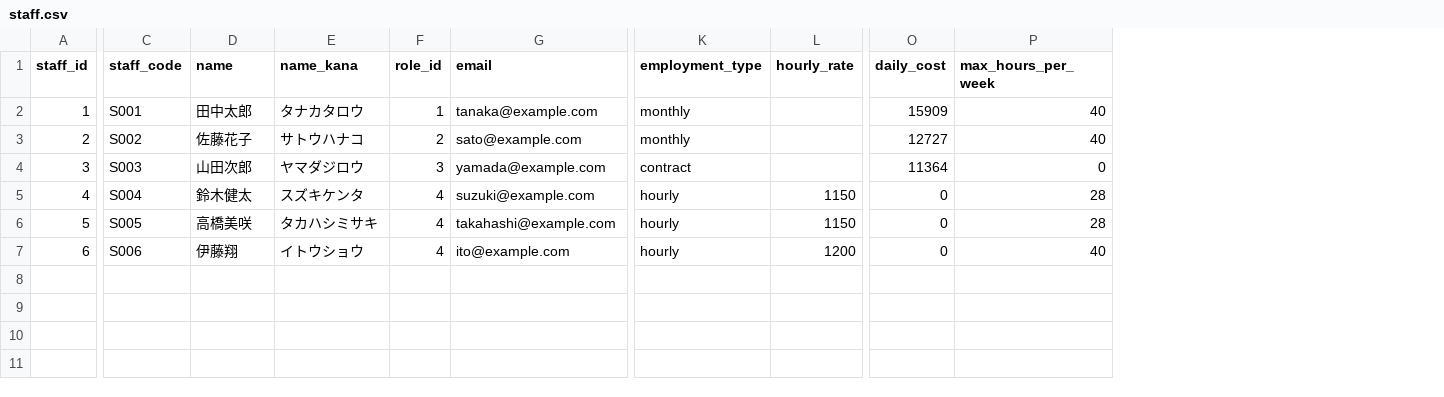
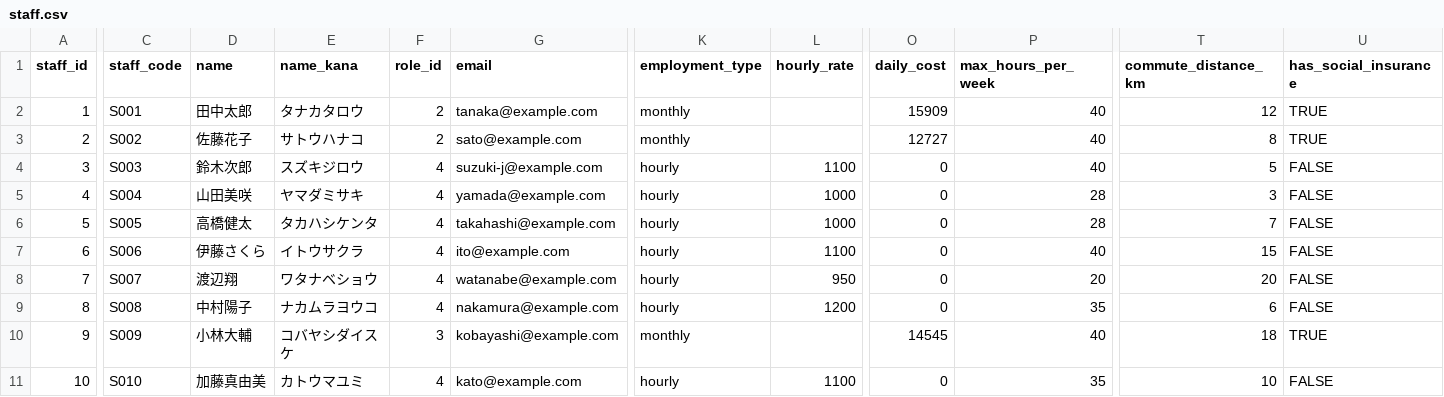
Before and after one commit to info-mnml/shift-scheduler-ai, a CSV file: demo/mvp-demo/public/data/master/staff.csv, drawn as a sheet; only a part is shown, gaps mark what is left out; rows hold the shown columns only; the diff covers the shown part only; the diff names each change by its address in the sheet, - before the commit and + after, or states it on an @@ line.

```diff
--- a/demo/mvp-demo/public/data/master/staff.csv
+++ b/demo/mvp-demo/public/data/master/staff.csv
+column T (commute_distance_km), rows 2-7: 12 | 8 | 5 | 3 | 7 | 15
+column U (has_social_insurance), rows 2-7: TRUE | TRUE | FALSE | FALSE | FALSE | FALSE
-F2 (role_id): 1
+F2 (role_id): 2
-D4 (name): 山田次郎
+D4 (name): 鈴木次郎
-E4 (name_kana): ヤマダジロウ
+E4 (name_kana): スズキジロウ
-F4 (role_id): 3
+F4 (role_id): 4
-G4 (email): yamada@example.com
+G4 (email): suzuki-j@example.com
-K4 (employment_type): contract
+K4 (employment_type): hourly
-L4 (hourly_rate): (empty)
+L4 (hourly_rate): 1100
-O4 (daily_cost): 11364
+O4 (daily_cost): 0
-P4 (max_hours_per_week): 0
+P4 (max_hours_per_week): 40
-D5 (name): 鈴木健太
+D5 (name): 山田美咲
-E5 (name_kana): スズキケンタ
+E5 (name_kana): ヤマダミサキ
-G5 (email): suzuki@example.com
+G5 (email): yamada@example.com
-L5:L6 (hourly_rate): 1150
+L5:L6 (hourly_rate): 1000
-D6 (name): 高橋美咲
+D6 (name): 高橋健太
-E6 (name_kana): タカハシミサキ
+E6 (name_kana): タカハシケンタ
-D7 (name): 伊藤翔
+D7 (name): 伊藤さくら
-E7 (name_kana): イトウショウ
+E7 (name_kana): イトウサクラ
-L7 (hourly_rate): 1200
+L7 (hourly_rate): 1100
+row 8: 7 | S007 | 渡辺翔 | ワタナベショウ | 4 | watanabe@example.com | hourly | 950 | 0 | 20 | 20 | FALSE
+row 9: 8 | S008 | 中村陽子 | ナカムラヨウコ | 4 | nakamura@example.com | hourly | 1200 | 0 | 35 | 6 | FALSE
+row 10: 9 | S009 | 小林大輔 | コバヤシダイスケ | 3 | kobayashi@example.com | monthly |  | 14545 | 40 | 18 | TRUE
+row 11: 10 | S010 | 加藤真由美 | カトウマユミ | 4 | kato@example.com | hourly | 1100 | 0 | 35 | 10 | FALSE
```
Also changed, not shown: 3 edited cells elsewhere in this file, demo/mvp-demo/public/data/transactions/availability_requests.csv, 20 other files.
